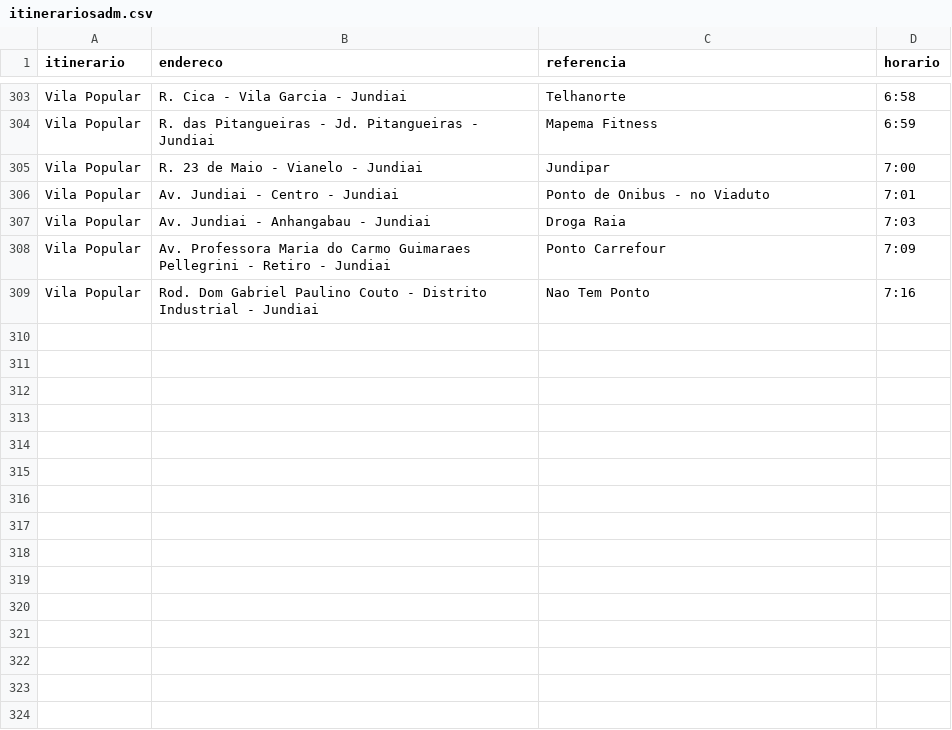
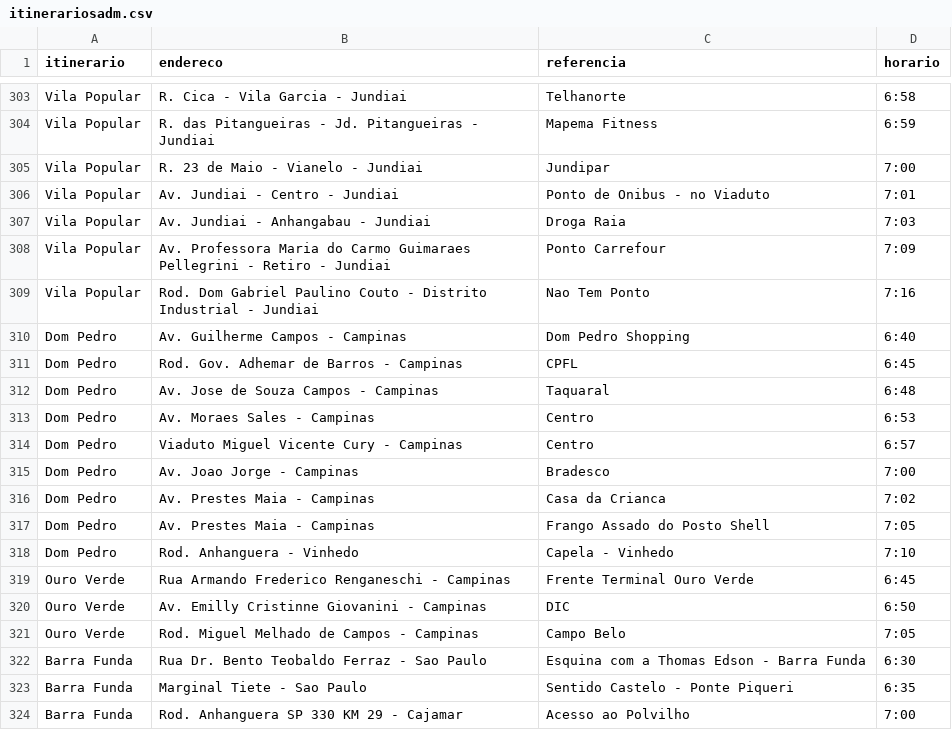
Before and after one commit to Bruuc3/itinerarios_CD300_magalog, a CSV file: itinerariosadm.csv, drawn as a sheet; only a part is shown, gaps mark what is left out.

```diff
--- a/itinerariosadm.csv
+++ b/itinerariosadm.csv
@@ -309 +309,16 @@ Vila Popular,Av. Professora Maria do Carmo Guimaraes Pellegrini - Retiro - Jundi
 Vila Popular,Rod. Dom Gabriel Paulino Couto - Distrito Industrial - Jundiai ,Nao Tem Ponto ,7:16
+Dom Pedro,Av. Guilherme Campos - Campinas,Dom Pedro Shopping,6:40
+Dom Pedro,Rod. Gov. Adhemar de Barros - Campinas,CPFL,6:45
+Dom Pedro,Av. Jose de Souza Campos - Campinas,Taquaral,6:48
+Dom Pedro,Av. Moraes Sales - Campinas,Centro,6:53
+Dom Pedro,Viaduto Miguel Vicente Cury - Campinas,Centro,6:57
+Dom Pedro,Av. Joao Jorge - Campinas,Bradesco,7:00
+Dom Pedro,Av. Prestes Maia - Campinas,Casa da Crianca,7:02
+Dom Pedro,Av. Prestes Maia - Campinas,Frango Assado do Posto Shell,7:05
+Dom Pedro,Rod. Anhanguera - Vinhedo,Capela - Vinhedo,7:10
+Ouro Verde,Rua Armando Frederico Renganeschi - Campinas,Frente Terminal Ouro Verde,6:45
+Ouro Verde,Av. Emilly Cristinne Giovanini - Campinas,DIC,6:50
+Ouro Verde,Rod. Miguel Melhado de Campos - Campinas,Campo Belo,7:05
+Barra Funda,Rua Dr. Bento Teobaldo Ferraz - Sao Paulo,Esquina com a Thomas Edson - Barra Funda,6:30
+Barra Funda,Marginal Tiete - Sao Paulo,Sentido Castelo - Ponte Piqueri,6:35
+Barra Funda,Rod. Anhanguera SP 330 KM 29 - Cajamar,Acesso ao Polvilho,7:00
```
Also changed, not shown: itinerariost2.csv, itinerariost3.csv, 7 other files.
